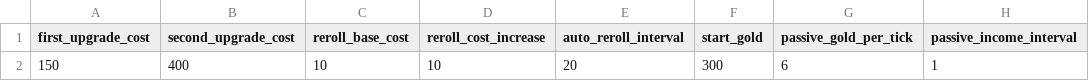
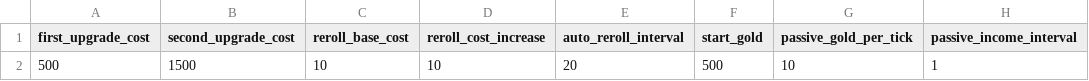
Before and after one commit to MercurialGoDx/ETS, a CSV file: Config/shop.csv, drawn as a sheet; only a part is shown; the diff names each change by its address in the sheet, - before the commit and + after, or states it on an @@ line.

```diff
--- a/Config/shop.csv
+++ b/Config/shop.csv
-A2 (first_upgrade_cost): 150
+A2 (first_upgrade_cost): 500
-B2 (second_upgrade_cost): 400
+B2 (second_upgrade_cost): 1500
-F2 (start_gold): 300
+F2 (start_gold): 500
-G2 (passive_gold_per_tick): 6
+G2 (passive_gold_per_tick): 10
```
Also changed, not shown: Config/player_constant.csv, Config/upgrades.csv, 13 other files.
